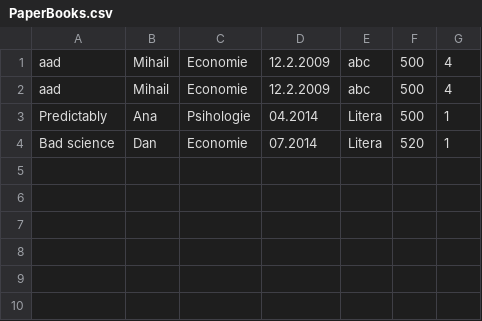
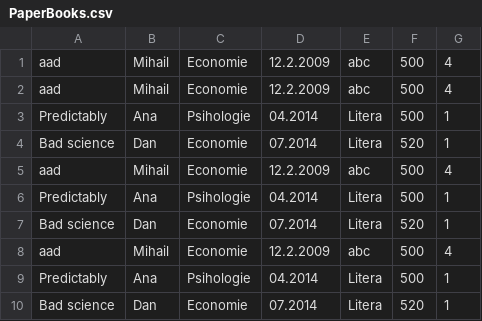
Before and after one commit to Mihail2357/Proiect-Pao, a CSV file: PaperBooks.csv, drawn as a sheet.

```diff
--- a/PaperBooks.csv
+++ b/PaperBooks.csv
@@ -4 +4,7 @@
 "Bad science","Dan","Economie","07.2014","Litera","520","1"
+"aad","Mihail","Economie","12.2.2009","abc","500","4"
+"Predictably","Ana","Psihologie","04.2014","Litera","500","1"
+"Bad science","Dan","Economie","07.2014","Litera","520","1"
+"aad","Mihail","Economie","12.2.2009","abc","500","4"
+"Predictably","Ana","Psihologie","04.2014","Litera","500","1"
+"Bad science","Dan","Economie","07.2014","Litera","520","1"
```
Also changed, not shown: ActionsWrite.csv, 18 other files.
